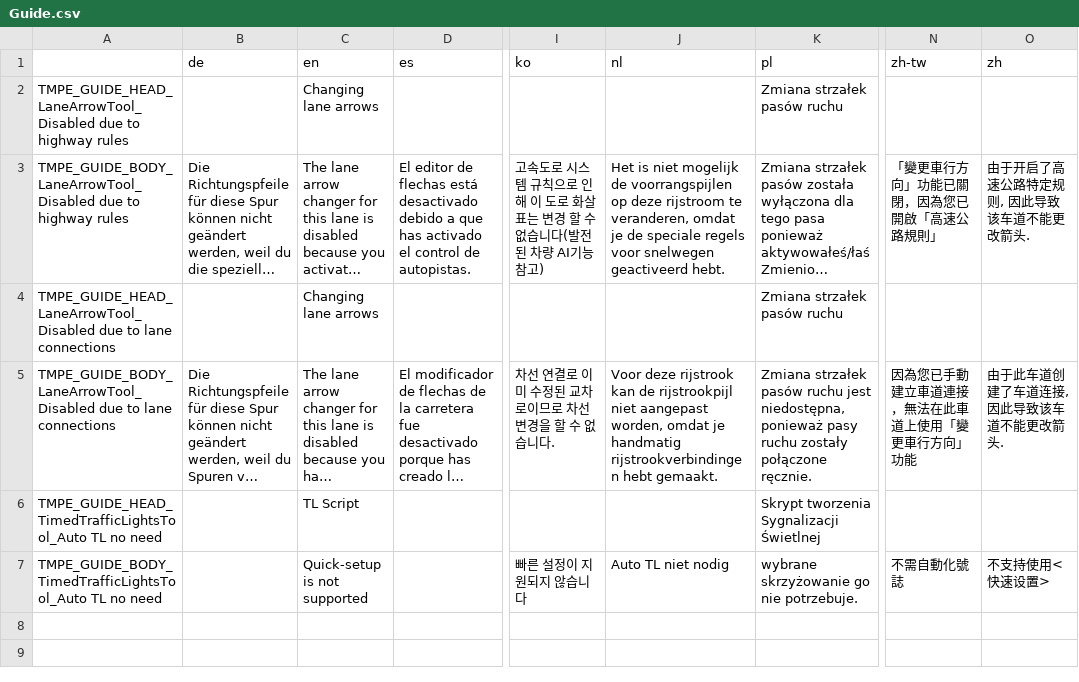
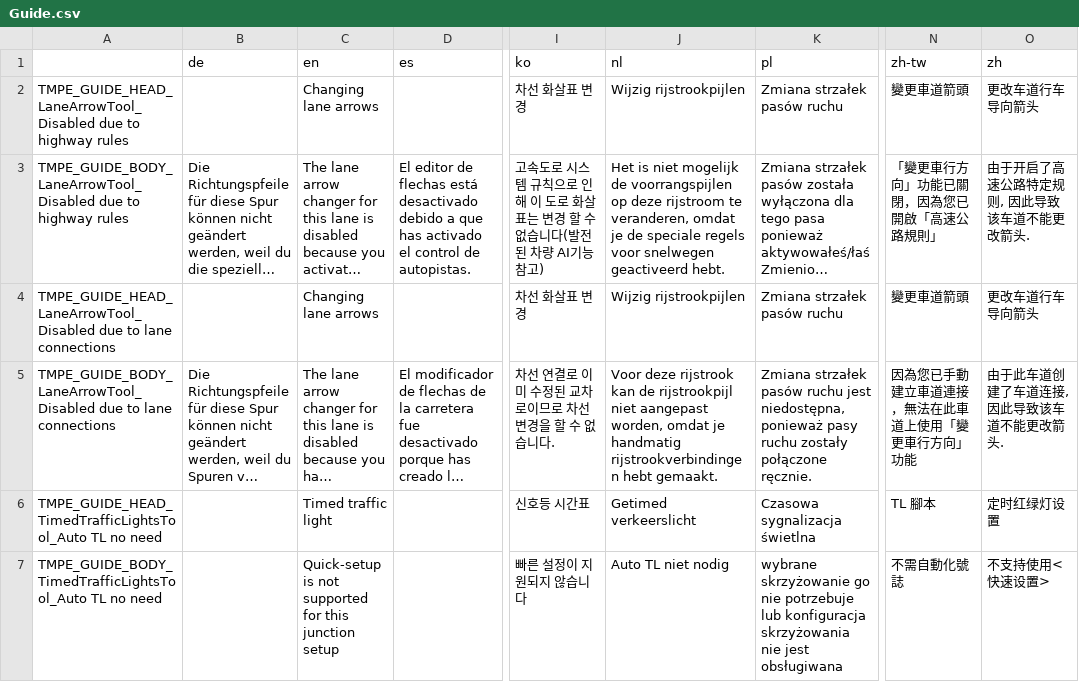
Before and after one commit to CitiesSkylinesMods/TMPE, a CSV file: TLM/TLM/Resources/Translations/Guide.csv, drawn as a sheet; only a part is shown, gaps mark what is left out; long unchanged cells end in …; the diff names each change by its address in the sheet, - before the commit and + after, or states it on an @@ line.

```diff
--- a/TLM/TLM/Resources/Translations/Guide.csv
+++ b/TLM/TLM/Resources/Translations/Guide.csv
-I2 (ko): (empty)
+I2 (ko): 차선 화살표 변경
-J2 (nl): (empty)
+J2 (nl): Wijzig rijstrookpijlen
-N2 (zh-tw): (empty)
+N2 (zh-tw): 變更車道箭頭
-O2 (zh): (empty)
+O2 (zh): 更改车道行车导向箭头
-I4 (ko): (empty)
+I4 (ko): 차선 화살표 변경
-J4 (nl): (empty)
+J4 (nl): Wijzig rijstrookpijlen
-N4 (zh-tw): (empty)
+N4 (zh-tw): 變更車道箭頭
-O4 (zh): (empty)
+O4 (zh): 更改车道行车导向箭头
-C6 (en): TL Script
+C6 (en): Timed traffic light
-I6 (ko): (empty)
+I6 (ko): 신호등 시간표
-J6 (nl): (empty)
+J6 (nl): Getimed verkeerslicht
-K6 (pl): Skrypt tworzenia Sygnalizacji Świetlnej
+K6 (pl): Czasowa sygnalizacja świetlna
-N6 (zh-tw): (empty)
+N6 (zh-tw): TL 腳本
-O6 (zh): (empty)
+O6 (zh): 定时红绿灯设置
-C7 (en): Quick-setup is not supported
+C7 (en): Quick-setup is not supported for this junction setup
-K7 (pl): …go nie potrzebuje.
+K7 (pl): …go nie potrzebuje lub konfiguracja skrzyżowania nie jest obsługiwana
```
Also changed, not shown: TLM/TLM/Resources/Translations/LaneRouting.csv, TLM/TLM/Resources/Translations/Menu.csv, 5 other files.
